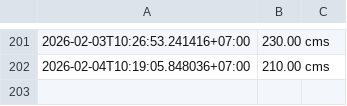
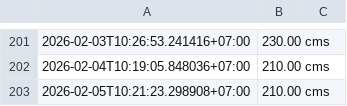
Before and after one commit to wata011/my-water-monitor, a CSV file: historical_log.csv, drawn as a sheet; only a part is shown, gaps mark what is left out.

```diff
--- a/historical_log.csv
+++ b/historical_log.csv
@@ -202 +202,2 @@
 2026-02-04T10:19:05.848036+07:00,210.00 cms
+2026-02-05T10:21:23.298908+07:00,210.00 cms
```
